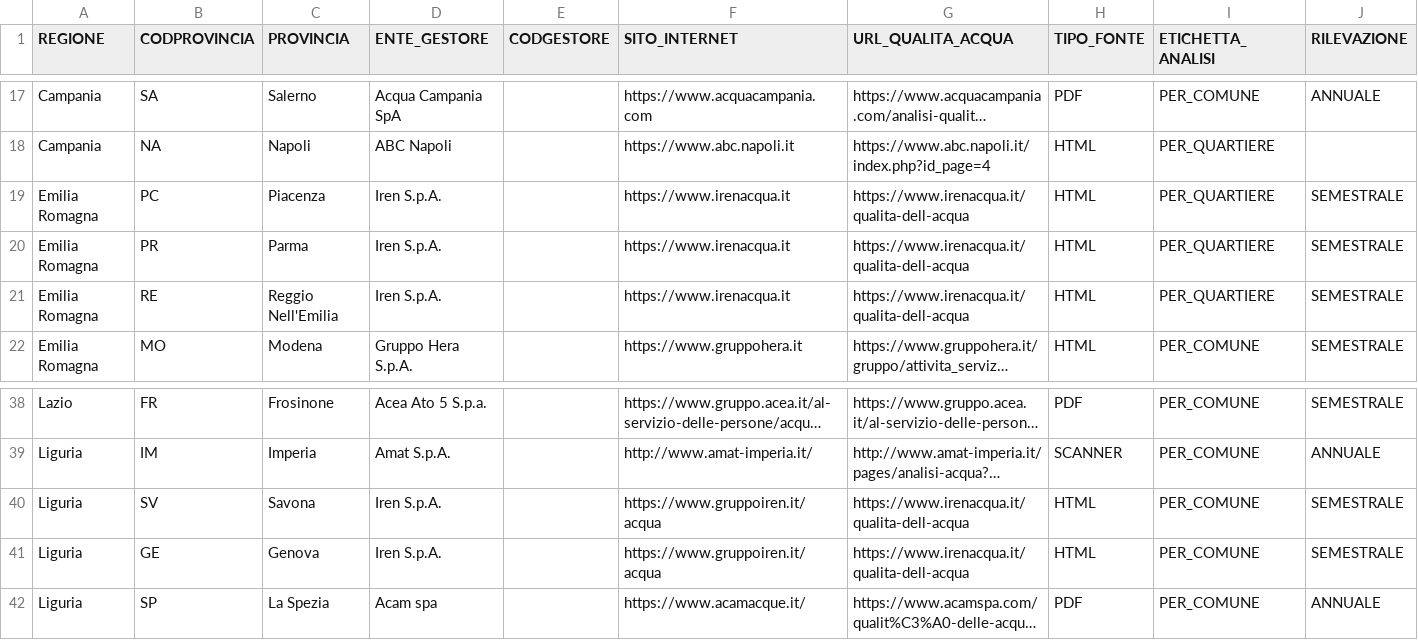
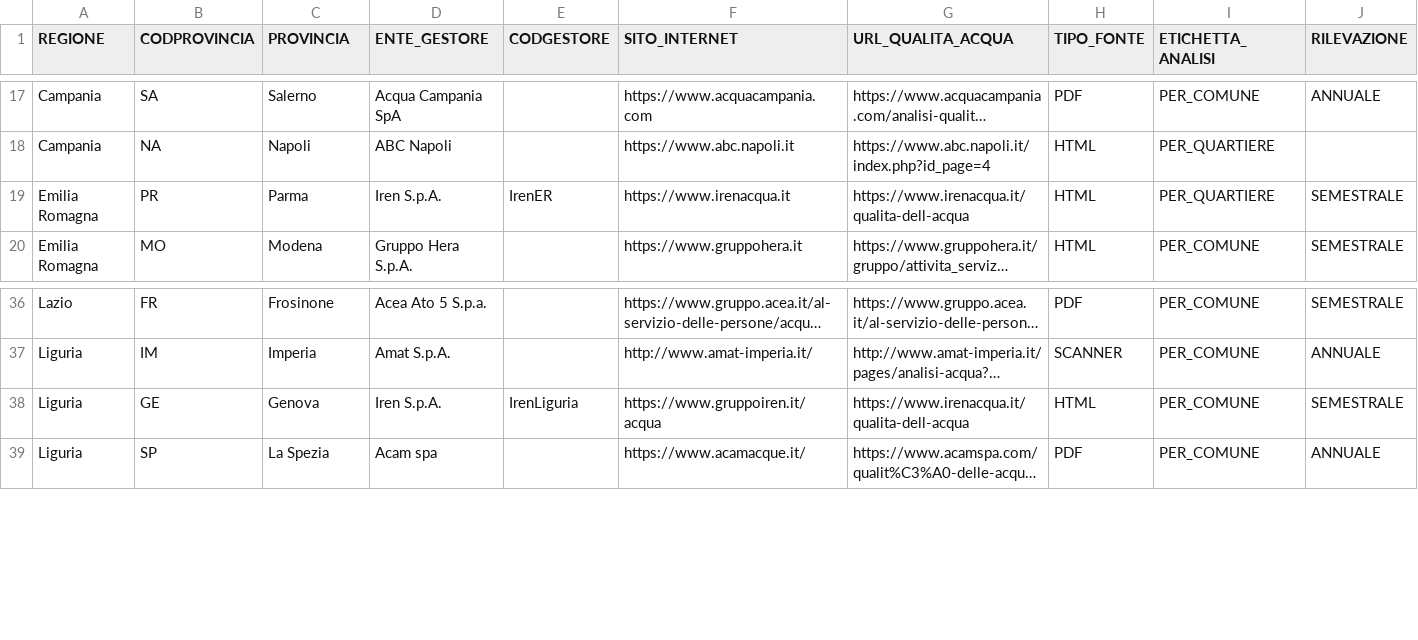
Before and after one commit to figuriamoci/Acqua, a CSV file: resource/CatalogoEntiGestori.csv, drawn as a sheet; only a part is shown, gaps mark what is left out; long unchanged cells end in …; removed rows and columns are numbered as before the commit, all else as after; rows hold the shown columns only; the diff names each change by its address in the sheet, - before the commit and + after, or states it on an @@ line.

Commit message:
Aggionamento

```diff
--- a/resource/CatalogoEntiGestori.csv
+++ b/resource/CatalogoEntiGestori.csv
-row 19: Emilia Romagna | PC | Piacenza | Iren S.p.A. |  | https://www.irenacqua.it | https://www.irenacqua.it/qualita-dell-acqua | HTML | PER_QUARTIERE | SEMESTRALE
-E19 (CODGESTORE): (empty)
+E19 (CODGESTORE): IrenER
-row 21: Emilia Romagna | RE | Reggio Nell'Emilia | Iren S.p.A. |  | https://www.irenacqua.it | https://www.irenacqua.it/qualita-dell-acqua | HTML | PER_QUARTIERE | SEMESTRALE
-row 40: Liguria | SV | Savona | Iren S.p.A. |  | https://www.gruppoiren.it/acqua | https://www.irenacqua.it/qualita-dell-acqua | HTML | PER_COMUNE | SEMESTRALE
-E38 (CODGESTORE): (empty)
+E38 (CODGESTORE): IrenLiguria
```
